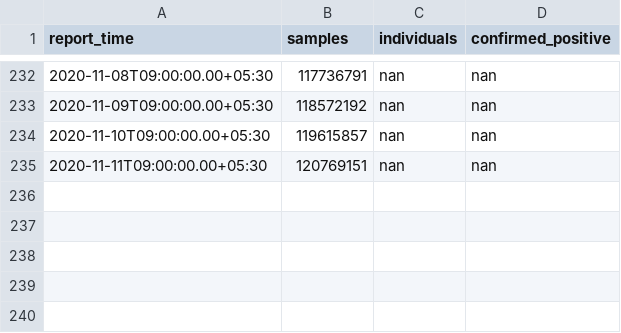
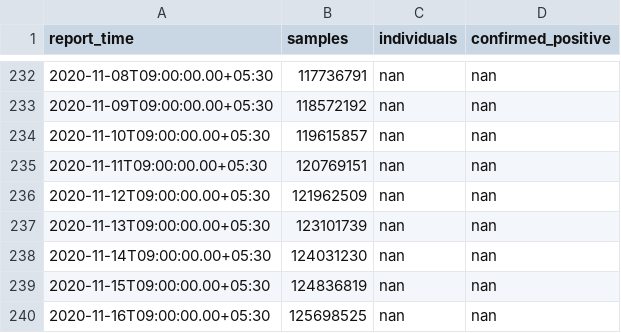
Before and after one commit to jishnupdas/Covid-19-IND, a CSV file: data/testing.csv, drawn as a sheet; only a part is shown, gaps mark what is left out; the diff names each change by its address in the sheet, - before the commit and + after, or states it on an @@ line.

```diff
--- a/data/testing.csv
+++ b/data/testing.csv
+row 236: 2020-11-12T09:00:00.00+05:30 | 121962509 | nan | nan
+row 237: 2020-11-13T09:00:00.00+05:30 | 123101739 | nan | nan
+row 238: 2020-11-14T09:00:00.00+05:30 | 124031230 | nan | nan
+row 239: 2020-11-15T09:00:00.00+05:30 | 124836819 | nan | nan
+row 240: 2020-11-16T09:00:00.00+05:30 | 125698525 | nan | nan
```
Also changed, not shown: data/confirmed.csv, data/cured.csv, 3 other files.
